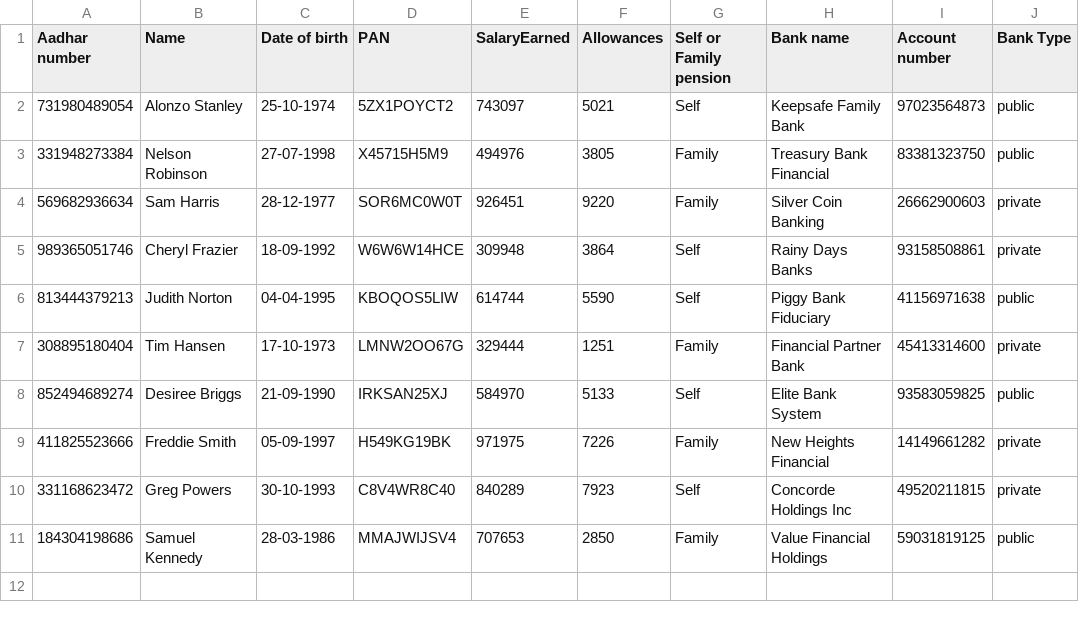
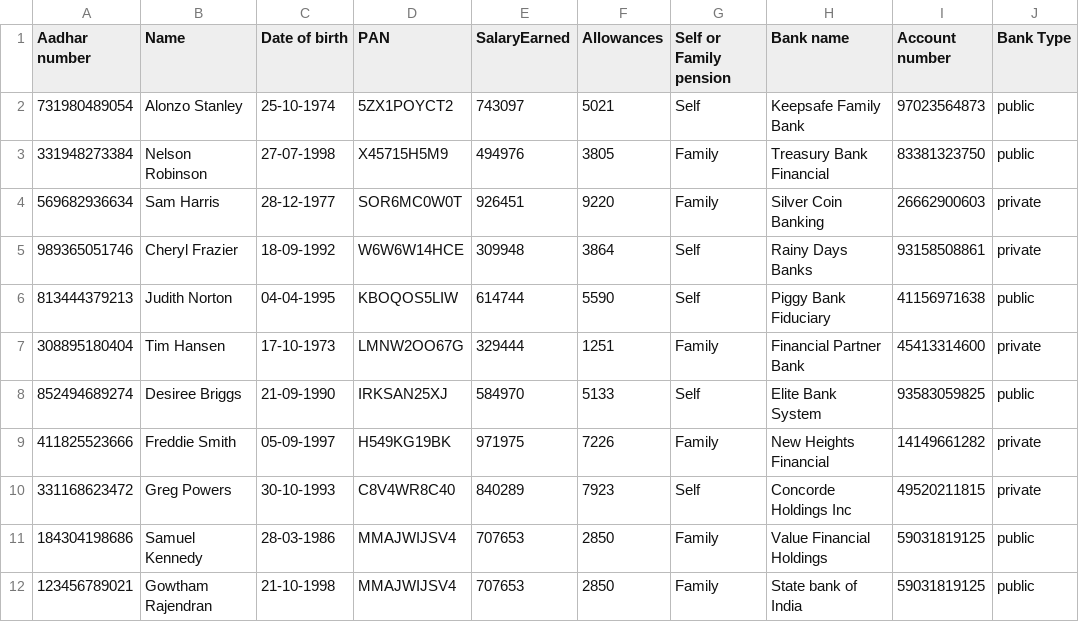
Before and after one commit to GowthamRajDa/PensionManagementSystem, a CSV file: PensionerDetials_Module/src/main/resources/PensionDetails.csv, drawn as a sheet.

```diff
--- a/PensionerDetials_Module/src/main/resources/PensionDetails.csv
+++ b/PensionerDetials_Module/src/main/resources/PensionDetails.csv
@@ -11 +11,2 @@ Aadhar number,Name,Date of birth,PAN,SalaryEarned,Allowances,Self or Family pens
 184304198686,Samuel Kennedy,28-03-1986,MMAJWIJSV4,707653,2850,Family,Value Financial Holdings,59031819125,public
+123456789021,Gowtham Rajendran,21-10-1998,MMAJWIJSV4,707653,2850,Family,State bank of India,59031819125,public
```
Also changed, not shown: 2 other files.
